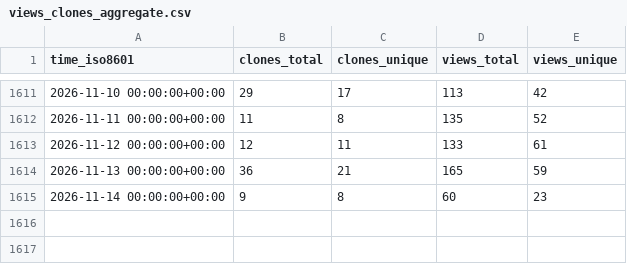
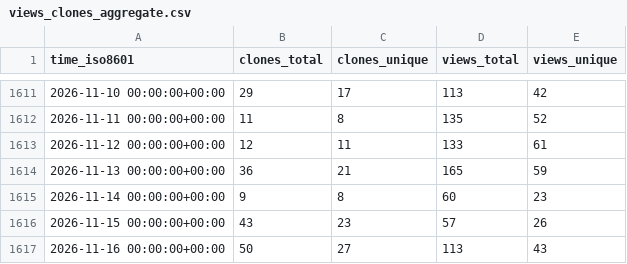
Before and after one commit to aws-samples/aws-customer-playbook-framework, a CSV file: aws-samples/aws-customer-playbook-framework/ghrs-data/views_clones_aggregate.csv, drawn as a sheet; only a part is shown, gaps mark what is left out; the diff names each change by its address in the sheet, - before the commit and + after, or states it on an @@ line.

```diff
--- a/aws-samples/aws-customer-playbook-framework/ghrs-data/views_clones_aggregate.csv
+++ b/aws-samples/aws-customer-playbook-framework/ghrs-data/views_clones_aggregate.csv
+row 1616: 2026-11-15 00:00:00+00:00 | 43 | 23 | 57 | 26
+row 1617: 2026-11-16 00:00:00+00:00 | 50 | 27 | 113 | 43
```
Also changed, not shown: 1 other file.
